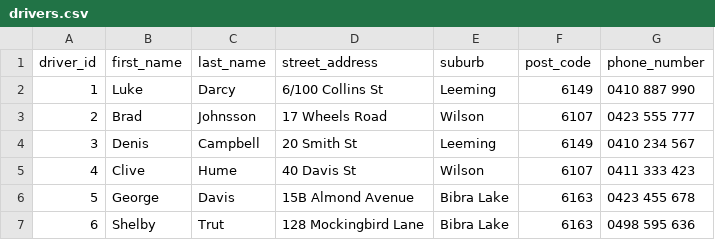
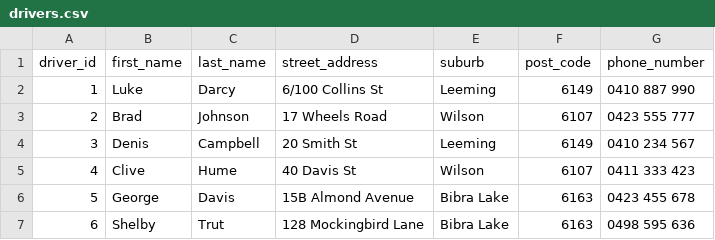
Before and after one commit to Cl4r1ty-1/AECSC, a CSV file: Assignments/Project 2 - Database/project_files/drivers.csv, drawn as a sheet.

```diff
--- a/Assignments/Project 2 - Database/project_files/drivers.csv
+++ b/Assignments/Project 2 - Database/project_files/drivers.csv
@@ -2,3 +2,3 @@
 1,Luke,Darcy,6/100 Collins St,Leeming,6149,0410 887 990
-2,Brad,Johnsson,17 Wheels Road,Wilson,6107,0423 555 777
+2,Brad,Johnson,17 Wheels Road,Wilson,6107,0423 555 777
 3,Denis,Campbell,20 Smith St,Leeming,6149,0410 234 567
```
Also changed, not shown: 1 other file.
